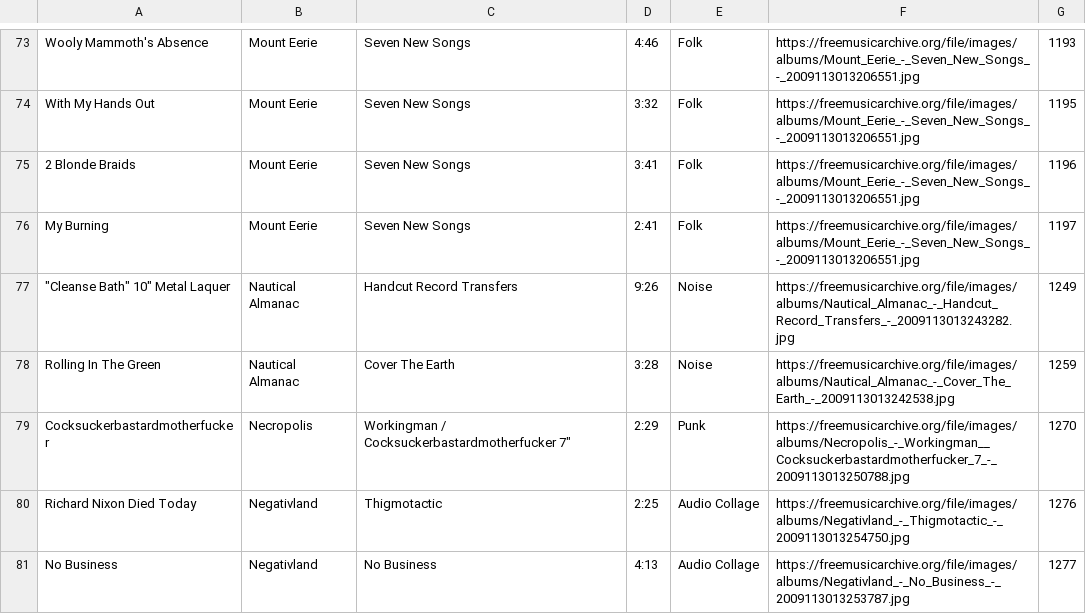
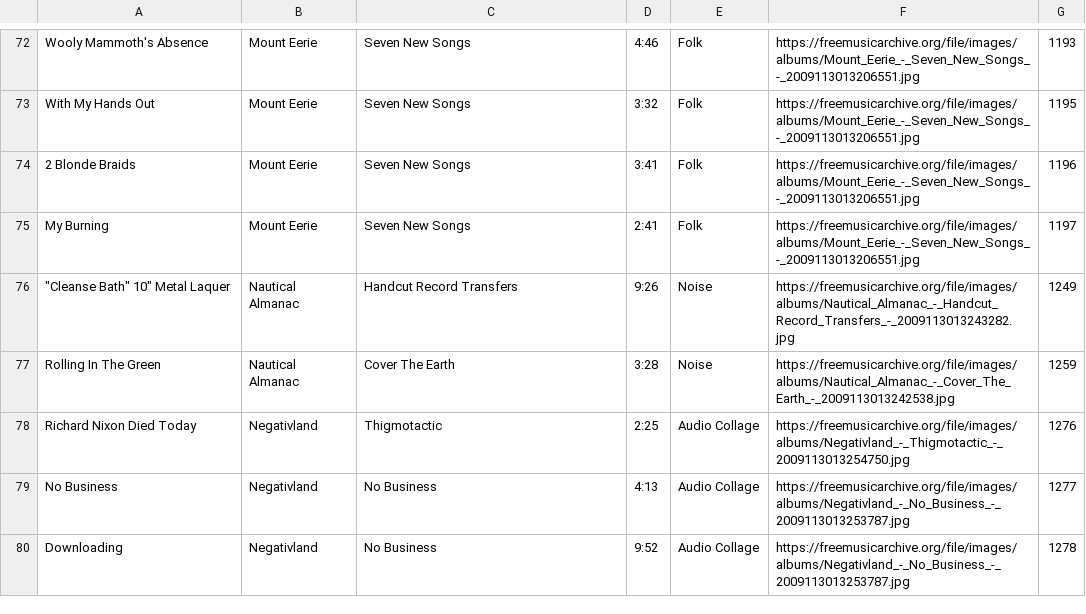
Before and after one commit to JOlivier92/Dotify, a CSV file: db/songSeeds.csv, drawn as a sheet; only a part is shown, gaps mark what is left out; the shorter side is filled out with more unchanged rows; the diff covers the shown part only; the diff names each change by its address in the sheet, - before the commit and + after, or states it on an @@ line.

```diff
--- a/db/songSeeds.csv
+++ b/db/songSeeds.csv
-row 79: Cocksuckerbastardmotherfucker | Necropolis | Workingman / Cocksuckerbastardmotherfucker 7" | 2:29 | Punk | https://freemusicarchive.org/file/images/albums/Necropolis_-_Workingman__Cocksuckerbastardmotherfucker_7_-_2009113013250788.jpg | 1270
```
Also changed, not shown: 21 removed rows elsewhere in this file, db/songIds.csv, 32 other files.
